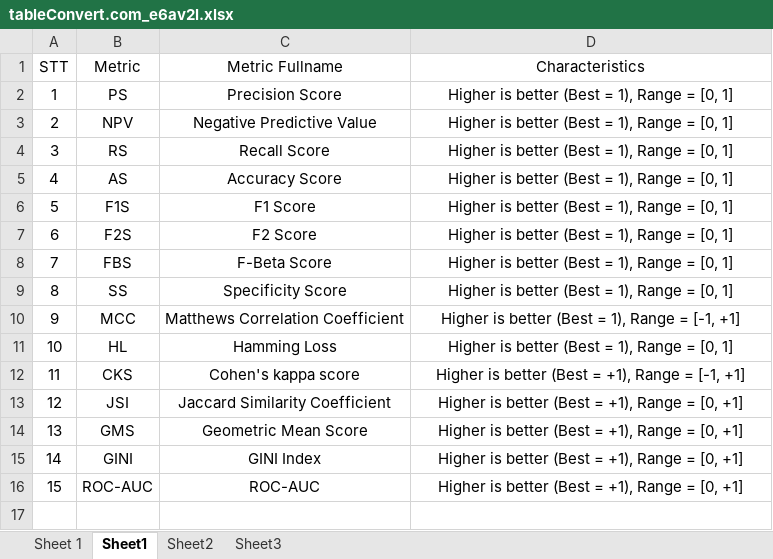
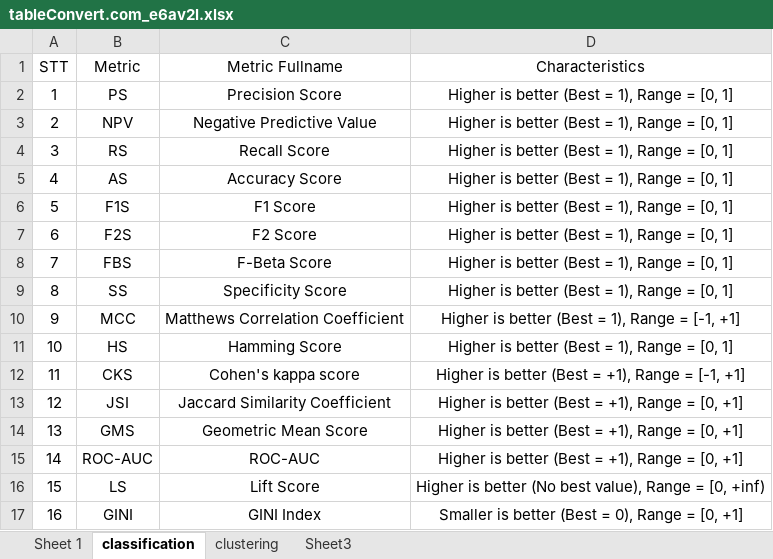
Before and after one commit to thieu1995/permetrics, an Excel workbook: .github/assets/tableConvert.com_e6av2l.xlsx, sheet classification, drawn as a sheet; values as stored, in another font and other column widths than the file's, no borders; removed rows and columns are numbered as before the commit, all else as after; the diff names each change by its address in the sheet, - before the commit and + after, or states it on an @@ line.

```diff
--- a/.github/assets/tableConvert.com_e6av2l.xlsx (sheet classification)
+++ b/.github/assets/tableConvert.com_e6av2l.xlsx (sheet classification)
-sheet tab: Sheet1
+sheet tab: classification
-sheet tab: Sheet2
+sheet tab: clustering
-B11 (Metric): HL
+B11 (Metric): HS
-C11 (Metric Fullname): Hamming Loss
+C11 (Metric Fullname): Hamming Score
-row 15: 14 | GINI | GINI Index | Higher is better (Best = +1), Range = [0, +1]
@@ column A (STT) renumbered in row 15 @@
+row 16: 15 | LS | Lift Score | Higher is better (No best value), Range = [0, +inf)
+row 17: 16 | GINI | GINI Index | Smaller is better (Best = 0), Range = [0, +1]
```
Also changed, not shown: sheet Sheet 1, sheet clustering, 4 other files.
